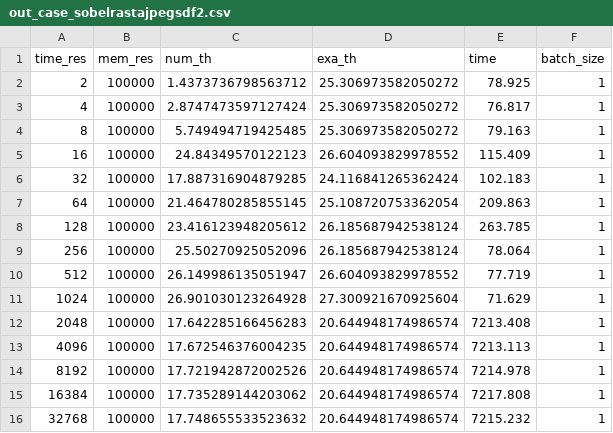
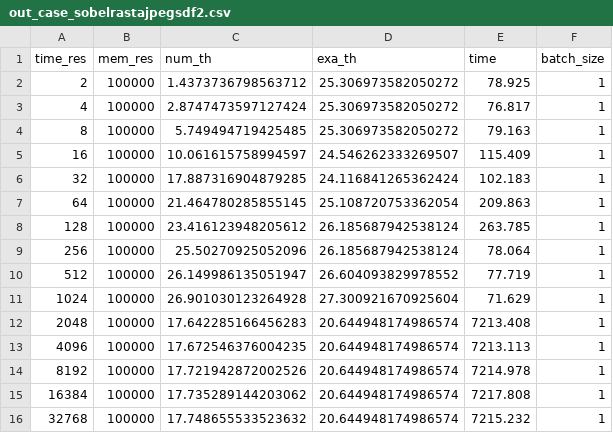
Before and after one commit to notanumber-sys/Effects-of-Design-Space-Discretization, a CSV file: experiments/out_case_sobelrastajpegsdf2.csv, drawn as a sheet.

```diff
--- a/experiments/out_case_sobelrastajpegsdf2.csv
+++ b/experiments/out_case_sobelrastajpegsdf2.csv
@@ -4,3 +4,3 @@ time_res,mem_res,num_th,exa_th,time,batch_size
 8,100000,5.749494719425485,25.306973582050272,79.163,1
-16,100000,24.84349570122123,26.604093829978552,115.409,1
+16,100000,10.061615758994597,24.546262333269507,115.409,1
 32,100000,17.887316904879285,24.116841265362424,102.183,1
```
Also changed, not shown: experiments/out_case_sobelrastajpegsdf2dense.csv, experiments/out_case_sobelrastajpegsdf2densetrail.csv.
